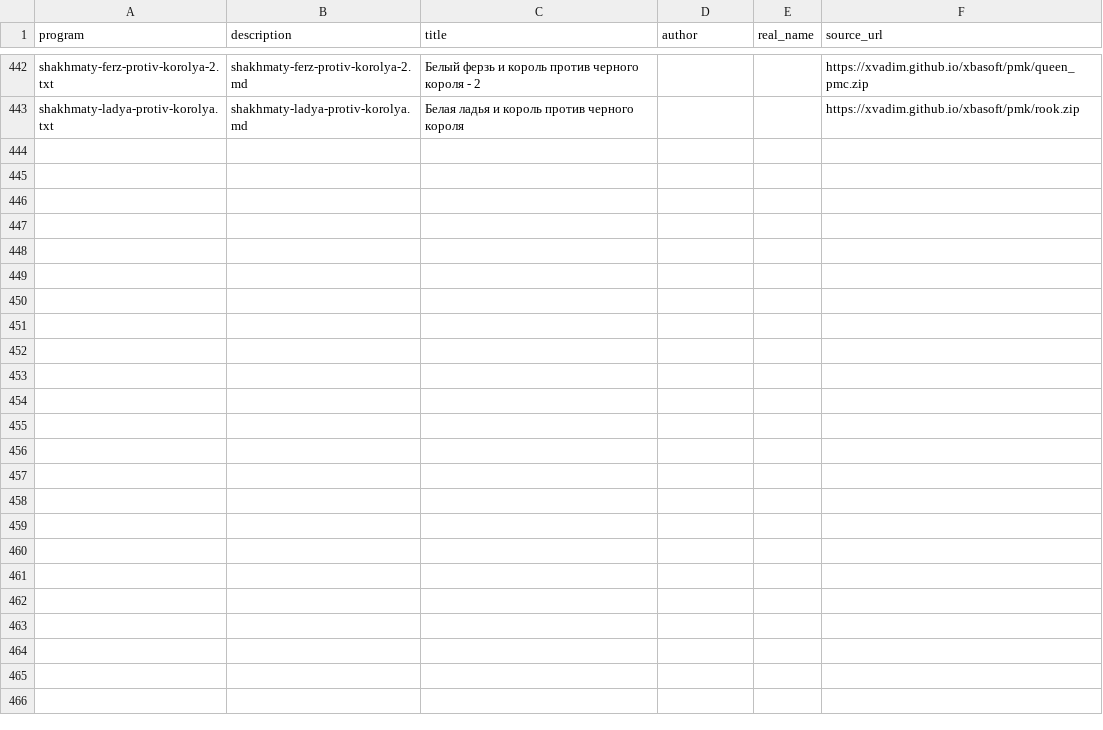
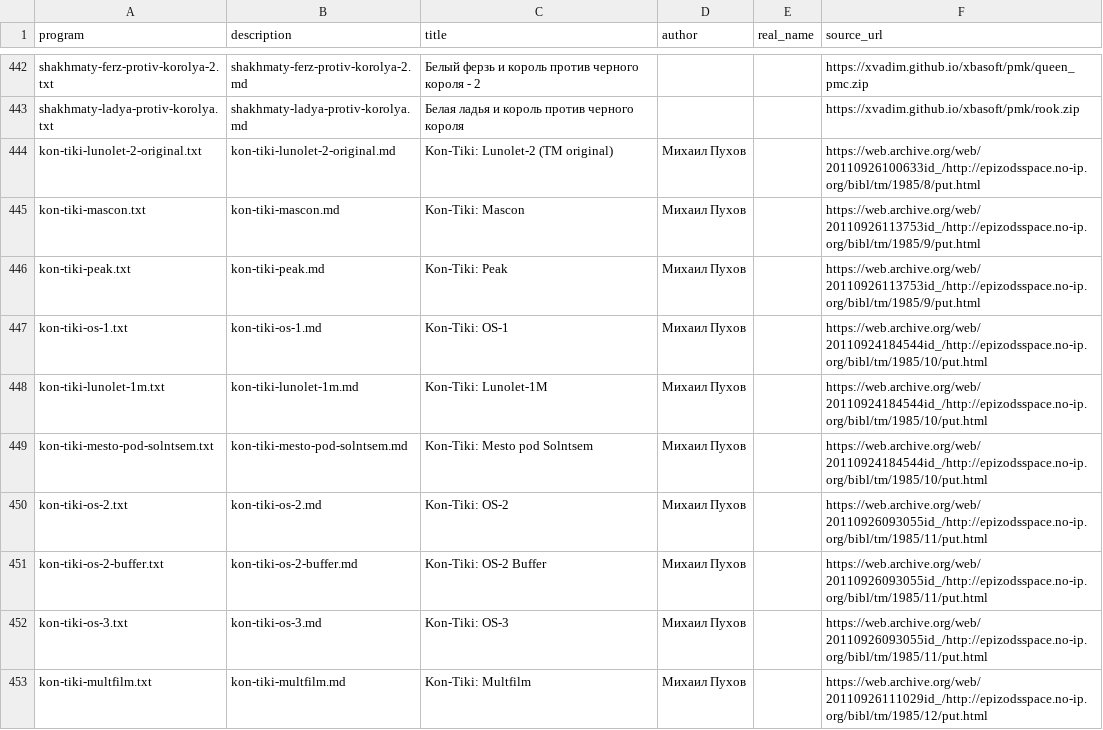
Before and after one commit to bolknote/MKPro, a TSV file: games/manifest.tsv, drawn as a sheet; only a part is shown, gaps mark what is left out; the diff covers the shown part only.

Commit message:
Add Kon-Tiki MK-61 programs

```diff
--- a/games/manifest.tsv
+++ b/games/manifest.tsv
@@ -443 +443,11 @@ shakhmaty-ferz-protiv-korolya-2.txt	shakhmaty-ferz-protiv-korolya-2.md	Белы
 shakhmaty-ladya-protiv-korolya.txt	shakhmaty-ladya-protiv-korolya.md	Белая ладья и король против черного короля			https://xvadim.github.io/xbasoft/pmk/rook.zip
+kon-tiki-lunolet-2-original.txt	kon-tiki-lunolet-2-original.md	Kon-Tiki: Lunolet-2 (TM original)	Михаил Пухов		https://web.archive.org/web/20110926100633id_/http://epizodsspace.no-ip.org/bibl/tm/1985/8/put.html
+kon-tiki-mascon.txt	kon-tiki-mascon.md	Kon-Tiki: Mascon	Михаил Пухов		https://web.archive.org/web/20110926113753id_/http://epizodsspace.no-ip.org/bibl/tm/1985/9/put.html
+kon-tiki-peak.txt	kon-tiki-peak.md	Kon-Tiki: Peak	Михаил Пухов		https://web.archive.org/web/20110926113753id_/http://epizodsspace.no-ip.org/bibl/tm/1985/9/put.html
+kon-tiki-os-1.txt	kon-tiki-os-1.md	Kon-Tiki: OS-1	Михаил Пухов		https://web.archive.org/web/20110924184544id_/http://epizodsspace.no-ip.org/bibl/tm/1985/10/put.html
+kon-tiki-lunolet-1m.txt	kon-tiki-lunolet-1m.md	Kon-Tiki: Lunolet-1M	Михаил Пухов		https://web.archive.org/web/20110924184544id_/http://epizodsspace.no-ip.org/bibl/tm/1985/10/put.html
+kon-tiki-mesto-pod-solntsem.txt	kon-tiki-mesto-pod-solntsem.md	Kon-Tiki: Mesto pod Solntsem	Михаил Пухов		https://web.archive.org/web/20110924184544id_/http://epizodsspace.no-ip.org/bibl/tm/1985/10/put.html
+kon-tiki-os-2.txt	kon-tiki-os-2.md	Kon-Tiki: OS-2	Михаил Пухов		https://web.archive.org/web/20110926093055id_/http://epizodsspace.no-ip.org/bibl/tm/1985/11/put.html
+kon-tiki-os-2-buffer.txt	kon-tiki-os-2-buffer.md	Kon-Tiki: OS-2 Buffer	Михаил Пухов		https://web.archive.org/web/20110926093055id_/http://epizodsspace.no-ip.org/bibl/tm/1985/11/put.html
+kon-tiki-os-3.txt	kon-tiki-os-3.md	Kon-Tiki: OS-3	Михаил Пухов		https://web.archive.org/web/20110926093055id_/http://epizodsspace.no-ip.org/bibl/tm/1985/11/put.html
+kon-tiki-multfilm.txt	kon-tiki-multfilm.md	Kon-Tiki: Multfilm	Михаил Пухов		https://web.archive.org/web/20110926111029id_/http://epizodsspace.no-ip.org/bibl/tm/1985/12/put.html
```
Also changed, not shown: 13 added rows and 4 removed rows elsewhere in this file, 48 other files.
